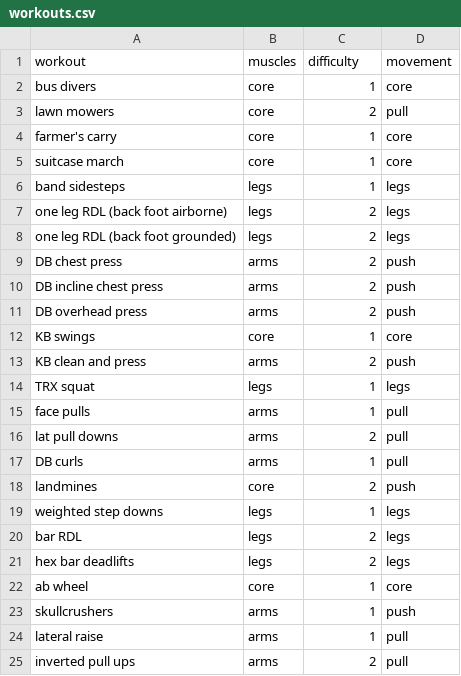
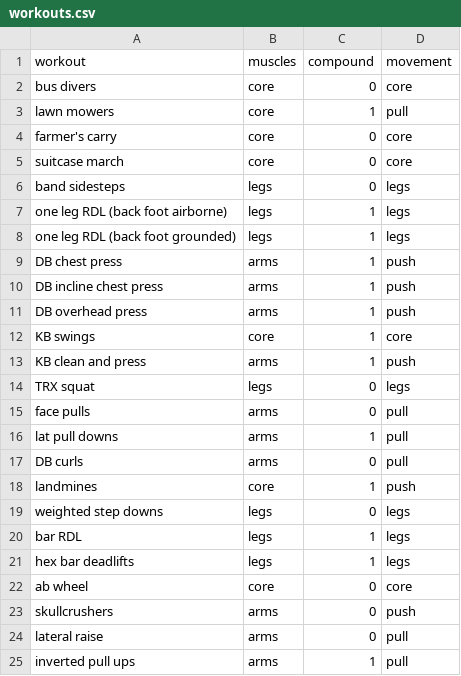
Before and after one commit to kathrynmrodgers/apps, a CSV file: workouts.csv, drawn as a sheet.

Commit message:
Update workouts.csv

```diff
--- a/workouts.csv
+++ b/workouts.csv
@@ -1,25 +1,25 @@
-workout,muscles,difficulty,movement
-bus divers,core,1,core
-lawn mowers,core,2,pull
-farmer's carry,core,1,core
-suitcase march,core,1,core
-band sidesteps,legs,1,legs
-one leg RDL (back foot airborne),legs,2,legs
-one leg RDL (back foot grounded),legs,2,legs
-DB chest press,arms,2,push
-DB incline chest press,arms,2,push
-DB overhead press,arms,2,push
+workout,muscles,compound,movement
+bus divers,core,0,core
+lawn mowers,core,1,pull
+farmer's carry,core,0,core
+suitcase march,core,0,core
+band sidesteps,legs,0,legs
+one leg RDL (back foot airborne),legs,1,legs
+one leg RDL (back foot grounded),legs,1,legs
+DB chest press,arms,1,push
+DB incline chest press,arms,1,push
+DB overhead press,arms,1,push
 KB swings,core,1,core
-KB clean and press,arms,2,push
-TRX squat,legs,1,legs
-face pulls,arms,1,pull
-lat pull downs,arms,2,pull
-DB curls,arms,1,pull
-landmines,core,2,push
-weighted step downs,legs,1,legs
-bar RDL,legs,2,legs
-hex bar deadlifts,legs,2,legs
-ab wheel,core,1,core
-skullcrushers,arms,1,push
-lateral raise,arms,1,pull
-inverted pull ups,arms,2,pull
+KB clean and press,arms,1,push
+TRX squat,legs,0,legs
+face pulls,arms,0,pull
+lat pull downs,arms,1,pull
+DB curls,arms,0,pull
+landmines,core,1,push
+weighted step downs,legs,0,legs
+bar RDL,legs,1,legs
+hex bar deadlifts,legs,1,legs
+ab wheel,core,0,core
+skullcrushers,arms,0,push
+lateral raise,arms,0,pull
+inverted pull ups,arms,1,pull
```
